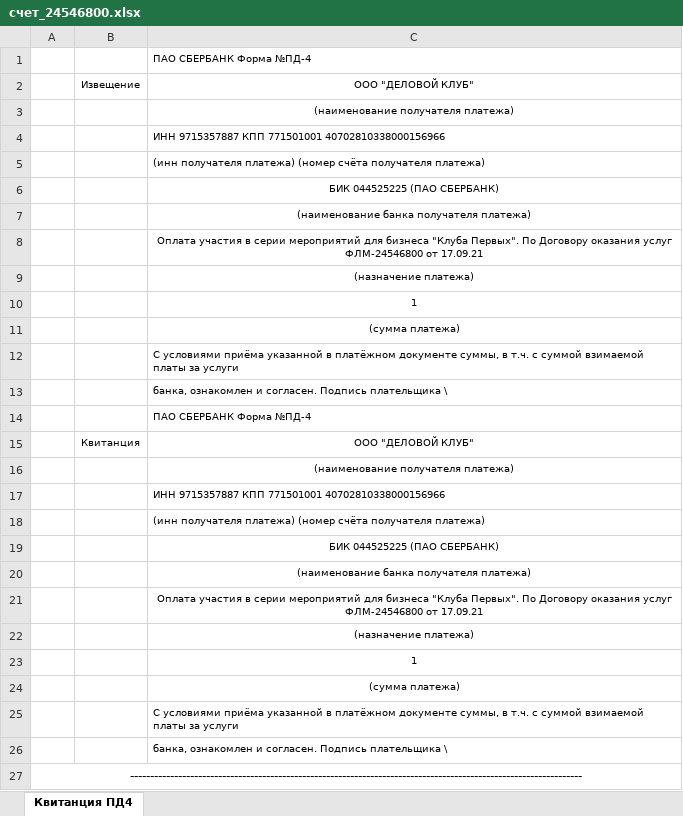
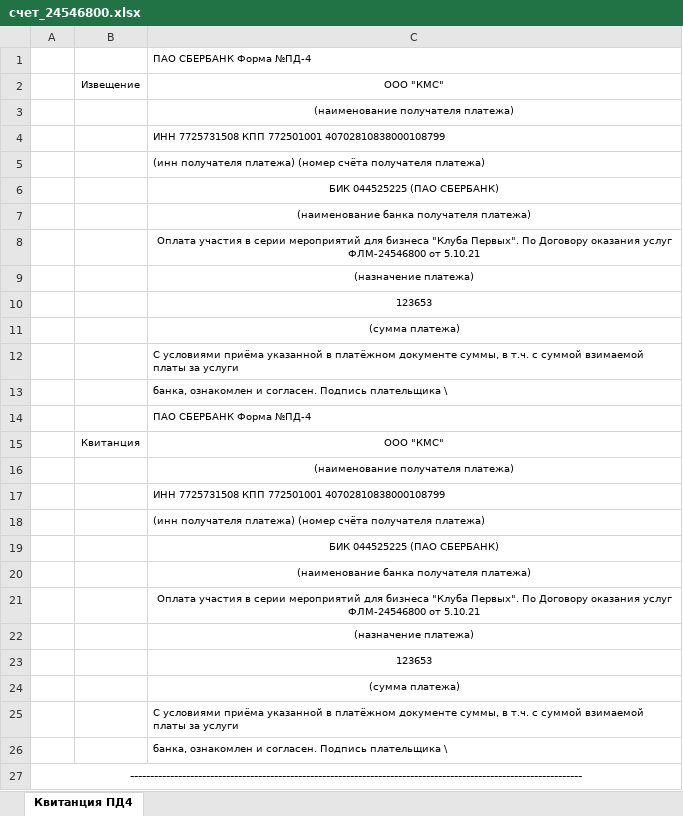
Before and after one commit to imyeskela/COTF_contracts, an Excel workbook: upload/payment/счет_24546800.xlsx, sheet Квитанция ПД4, drawn as a sheet; values as stored, in another font and other column widths than the file's, no borders; charts and pictures not drawn; the diff names each change by its address in the sheet, - before the commit and + after, or states it on an @@ line.

```diff
--- a/upload/payment/счет_24546800.xlsx (sheet Квитанция ПД4)
+++ b/upload/payment/счет_24546800.xlsx (sheet Квитанция ПД4)
-C2: ООО "ДЕЛОВОЙ КЛУБ"
+C2: ООО "КМС"
-C4: ИНН 9715357887 КПП 771501001 40702810338000156966
+C4: ИНН 7725731508 КПП 772501001 40702810838000108799
-C8: …ФЛМ-24546800 от 17.09.21
+C8: …ФЛМ-24546800 от 5.10.21
-C10: 1
+C10: 123653
-C15: ООО "ДЕЛОВОЙ КЛУБ"
+C15: ООО "КМС"
-C17: ИНН 9715357887 КПП 771501001 40702810338000156966
+C17: ИНН 7725731508 КПП 772501001 40702810838000108799
-C21: …ФЛМ-24546800 от 17.09.21
+C21: …ФЛМ-24546800 от 5.10.21
-C23: 1
+C23: 123653
```
Also changed, not shown: charts or pictures, upload/payment/счет_24546799.xlsx, upload/payment/счет_24546801.xlsx, 16 other files.
